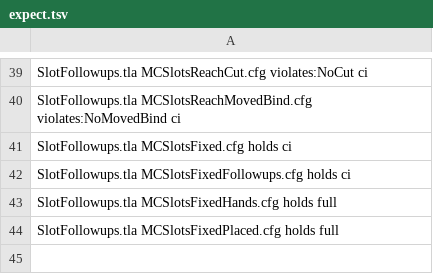
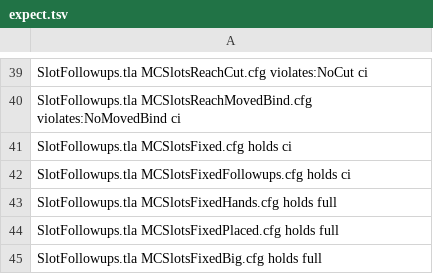
Before and after one commit to by77er/nest, a TSV file: verification/tla/sandbox-lease/expect.tsv, drawn as a sheet; only a part is shown, gaps mark what is left out.

```diff
--- a/verification/tla/sandbox-lease/expect.tsv
+++ b/verification/tla/sandbox-lease/expect.tsv
@@ -44 +44,2 @@ SlotFollowups.tla MCSlotsFixedHands.cfg holds full
 SlotFollowups.tla MCSlotsFixedPlaced.cfg holds full
+SlotFollowups.tla MCSlotsFixedBig.cfg holds full
```
Also changed, not shown: 2 other files.
